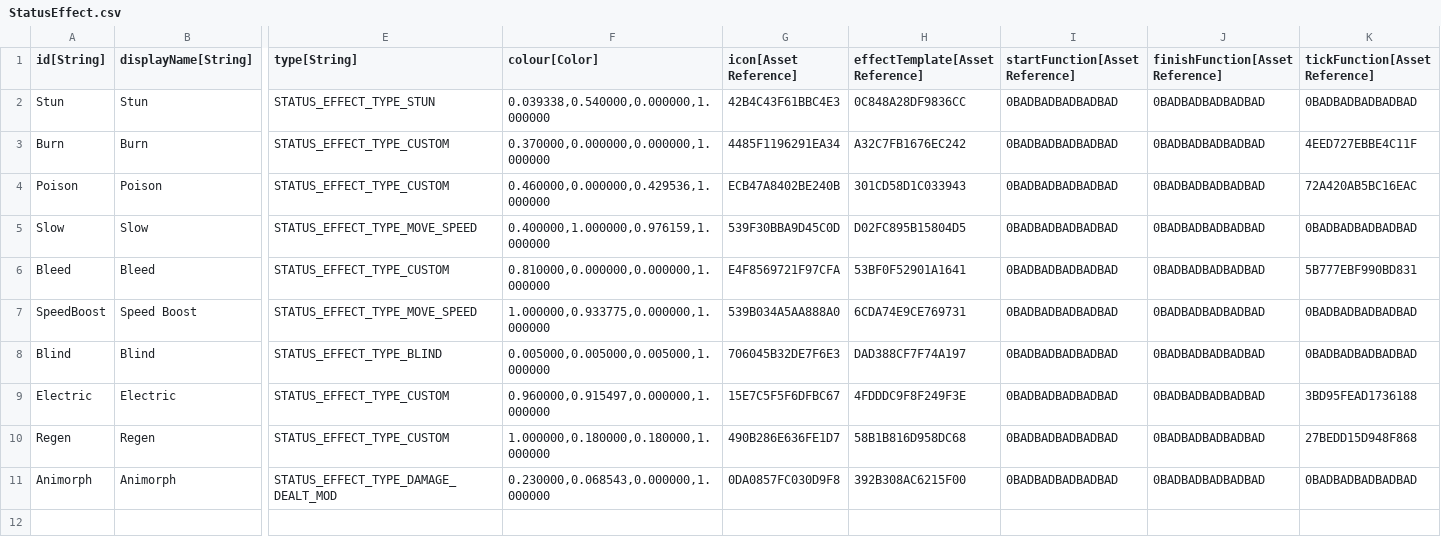
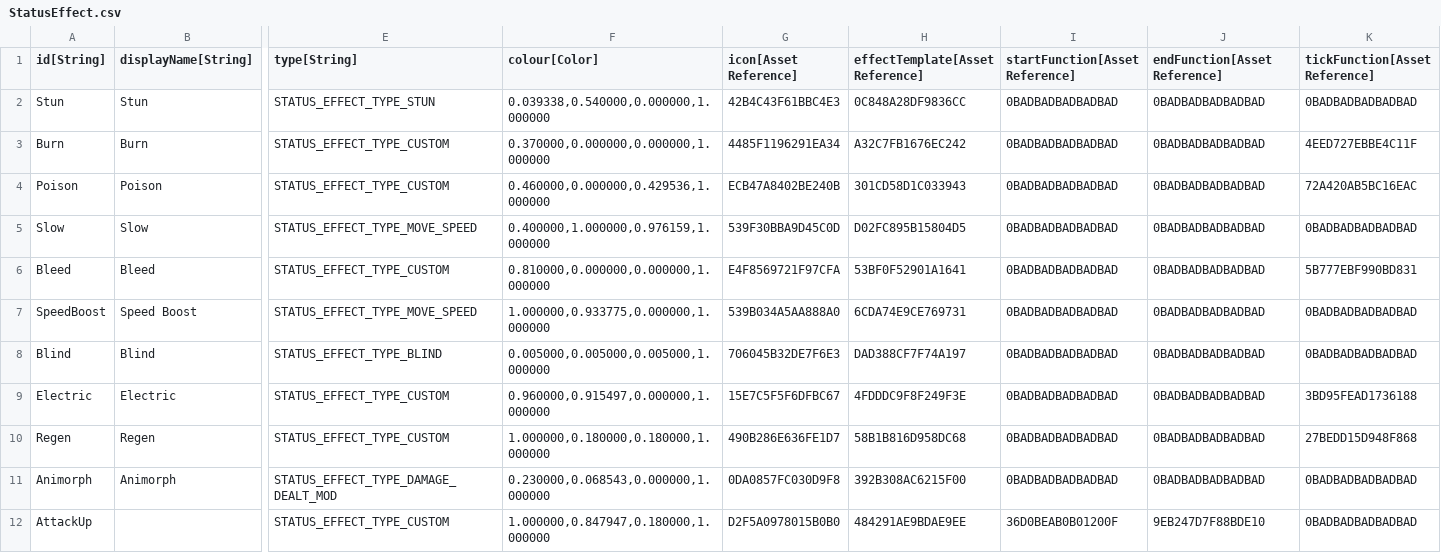
Before and after one commit to standardcombo/LootMMO, a CSV file: Data/DataTables/StatusEffect.csv, drawn as a sheet; only a part is shown, gaps mark what is left out; rows hold the shown columns only; the diff names each change by its address in the sheet, - before the commit and + after, or states it on an @@ line.

```diff
--- a/Data/DataTables/StatusEffect.csv
+++ b/Data/DataTables/StatusEffect.csv
-J1: finishFunction[Asset Reference]
+J1: endFunction[Asset Reference]
+row 12: AttackUp |  | STATUS_EFFECT_TYPE_CUSTOM | 1.000000,0.847947,0.180000,1.000000 | D2F5A0978015B0B0 | 484291AE9BDAE9EE | 36D0BEAB0B01200F | 9EB247D7F88BDE10 | 0BADBADBADBADBAD
```
Also changed, not shown: Data/DataTables/StorageKeys.csv, 53 other files.
